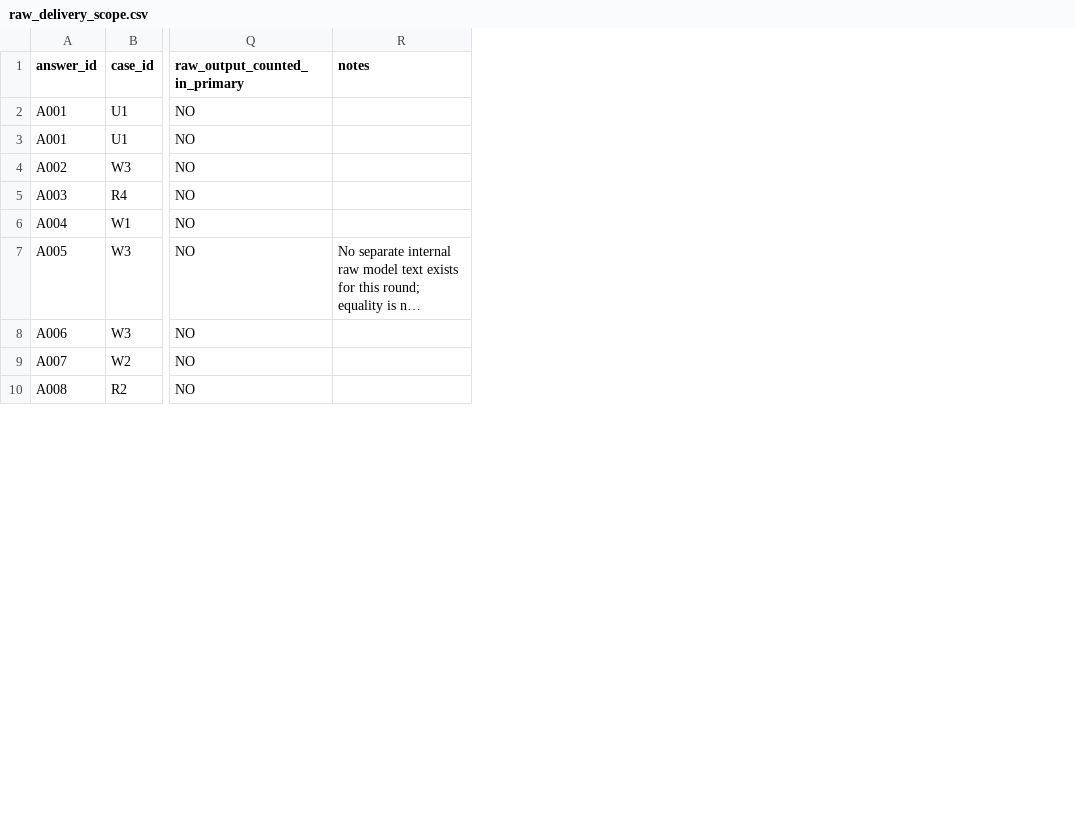
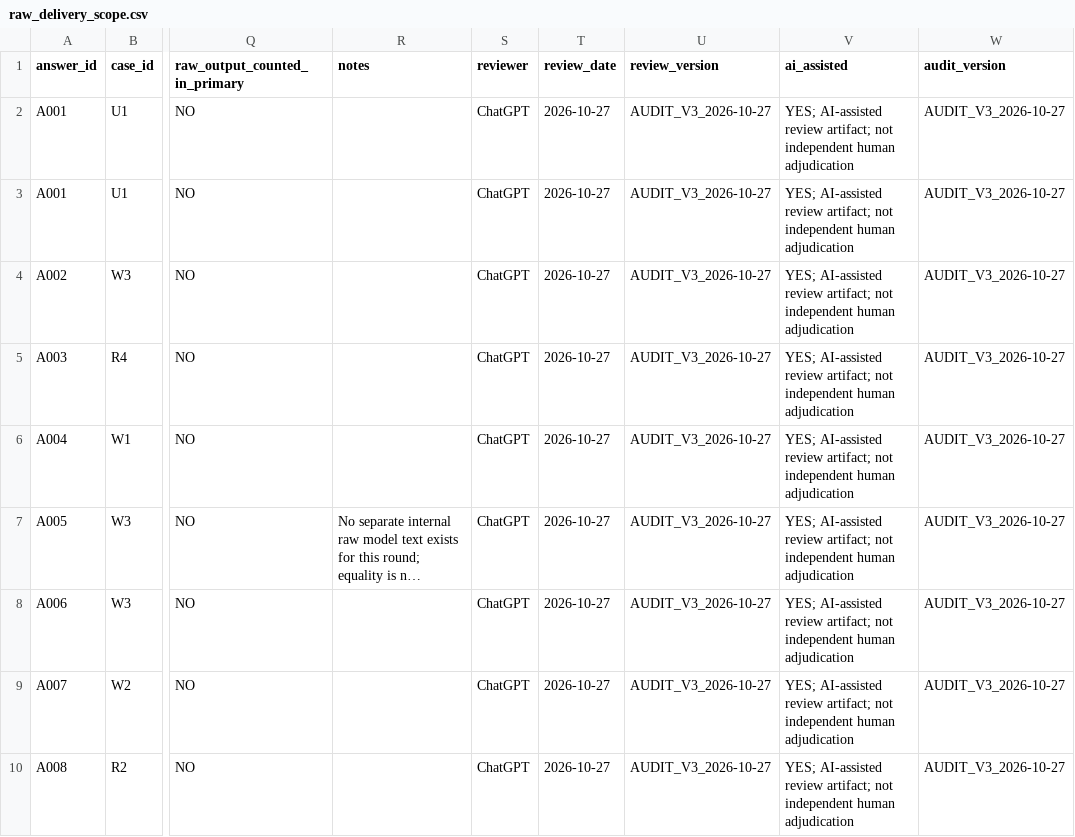
Before and after one commit to hhhhhhguoweiliu-hash/siRNA-GPT, a CSV file: research/2026-10-27_ai_simulated_review_audit_v3/raw_delivery_scope.csv, drawn as a sheet; only a part is shown, gaps mark what is left out; long unchanged cells end in …; the diff names each change by its address in the sheet, - before the commit and + after, or states it on an @@ line.

Commit message:
audit: record v3 metadata and latest follow-up readback [skip render]

```diff
--- a/research/2026-10-27_ai_simulated_review_audit_v3/raw_delivery_scope.csv
+++ b/research/2026-10-27_ai_simulated_review_audit_v3/raw_delivery_scope.csv
+column S (reviewer), rows 2-10: all ChatGPT
+column T (review_date), rows 2-10: all 2026-10-27
+column U (review_version), rows 2-10: all AUDIT_V3_2026-10-27
+column V (ai_assisted), rows 2-10: all YES; AI-assisted review artifact; not independent human adjudication
+column W (audit_version), rows 2-10: all AUDIT_V3_2026-10-27
```
Also changed, not shown: research/2026-10-27_ai_simulated_review_audit_v3/extra_errors_and_gaps.csv, research/2026-10-27_ai_simulated_review_audit_v3/group_map.csv, 15 other files.
